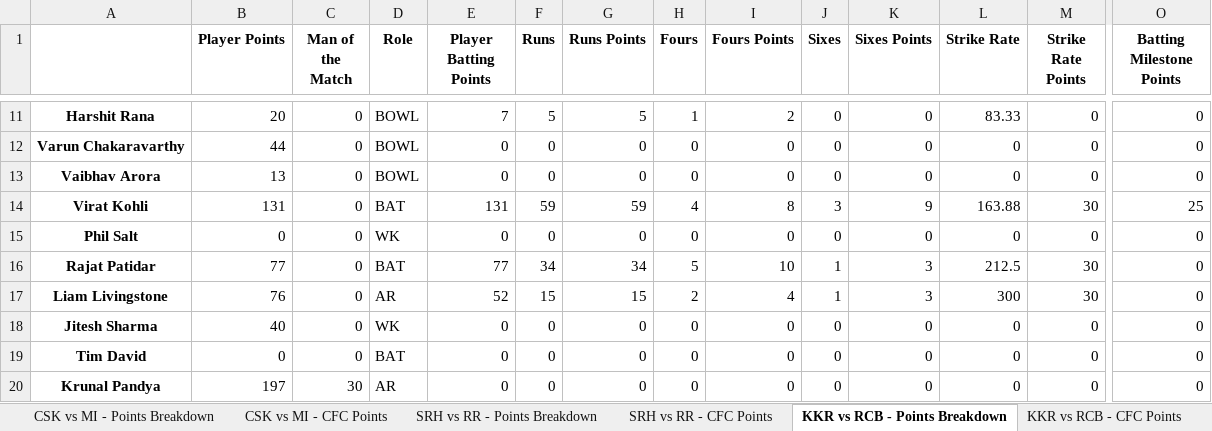
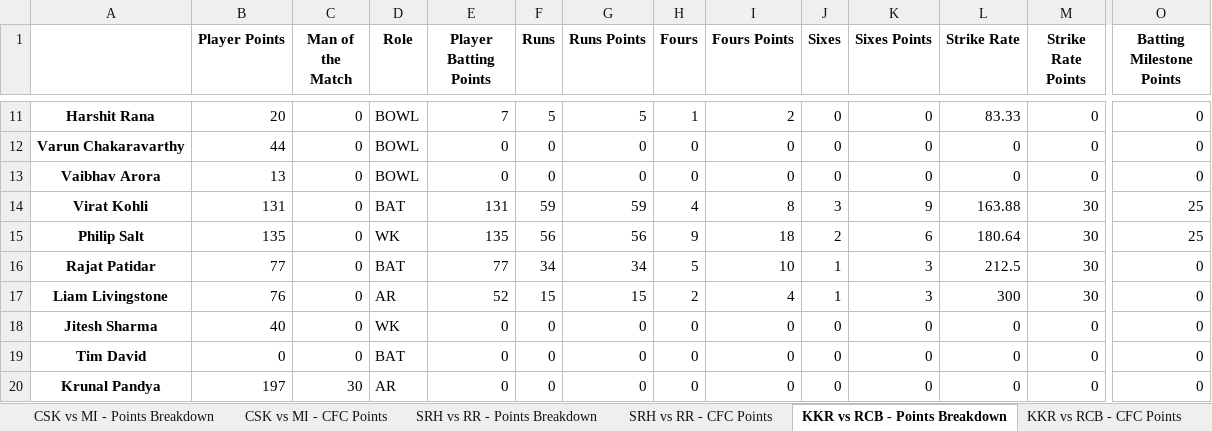
Before and after one commit to VarunVKamath/cfc-fantasy-league-be, an Excel workbook: CFC Fantasy League 2025.xlsx, sheet KKR vs RCB - Points Breakdown, drawn as a sheet; only a part is shown, gaps mark what is left out; values as stored, in another font and other column widths than the file's, no borders; the diff names each change by its address in the sheet, - before the commit and + after, or states it on an @@ line.

Commit message:
its philip salt not phil salt

```diff
--- a/CFC Fantasy League 2025.xlsx (sheet KKR vs RCB - Points Breakdown)
+++ b/CFC Fantasy League 2025.xlsx (sheet KKR vs RCB - Points Breakdown)
-A15: Phil Salt
+A15: Philip Salt
-B15 (Player Points): 0
+B15 (Player Points): 135
-E15 (Player Batting Points): 0
+E15 (Player Batting Points): 135
-F15 (Runs): 0
+F15 (Runs): 56
-G15 (Runs Points): 0
+G15 (Runs Points): 56
-H15 (Fours): 0
+H15 (Fours): 9
-I15 (Fours Points): 0
+I15 (Fours Points): 18
-J15 (Sixes): 0
+J15 (Sixes): 2
-K15 (Sixes Points): 0
+K15 (Sixes Points): 6
-L15 (Strike Rate): 0
+L15 (Strike Rate): 180.64
-M15 (Strike Rate Points): 0
+M15 (Strike Rate Points): 30
-O15 (Batting Milestone Points): 0
+O15 (Batting Milestone Points): 25
```
Also changed, not shown: sheet Player Final Points, sheet DC vs LSG - CFC Points, sheet SRH vs RR - CFC Points, sheet CSK vs MI - CFC Points, 5 other files.
